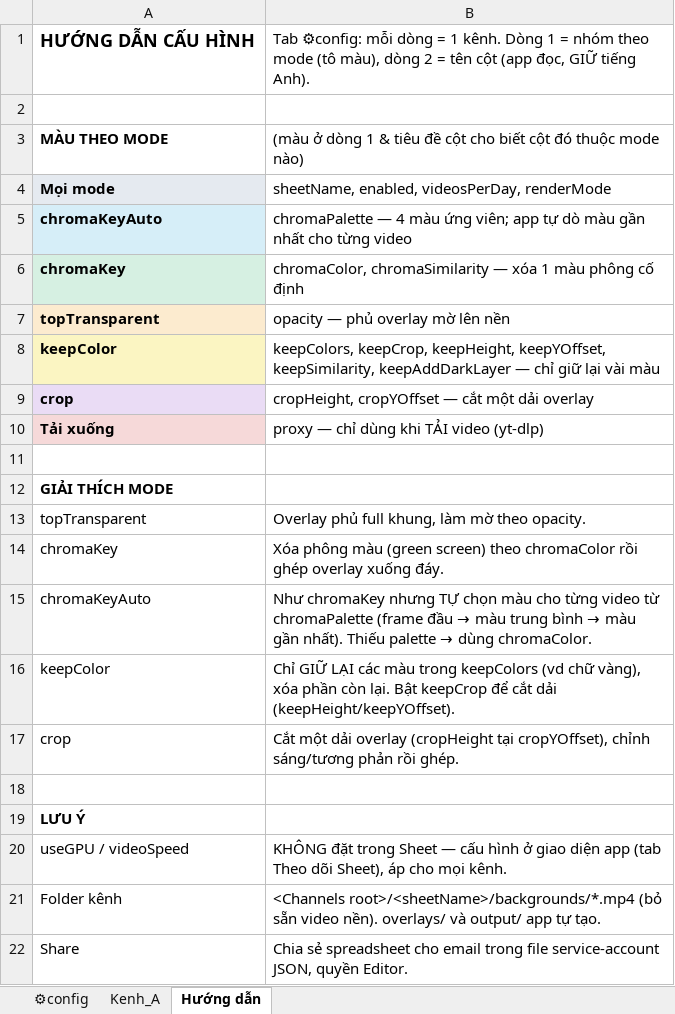
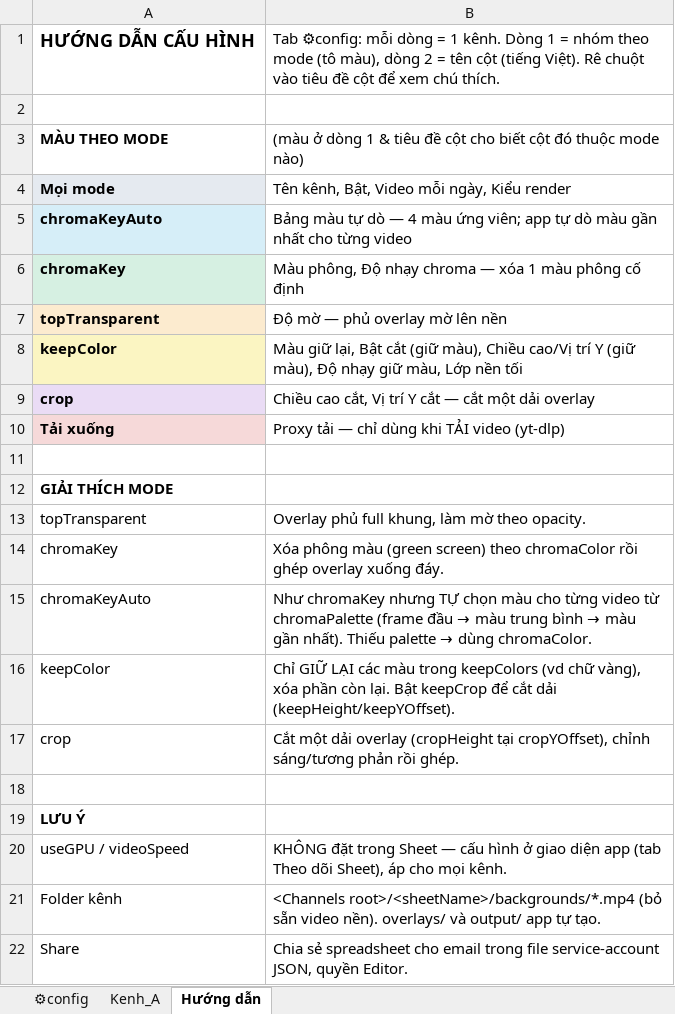
Before and after one commit to Theanhvu1501/cut-video, an Excel workbook: docs/sheet-mau/sheet-mau.xlsx, sheet Hướng dẫn, drawn as a sheet; values as stored, in another font and other column widths than the file's, no borders; the diff names each change by its address in the sheet, - before the commit and + after, or states it on an @@ line.

```diff
--- a/docs/sheet-mau/sheet-mau.xlsx (sheet Hướng dẫn)
+++ b/docs/sheet-mau/sheet-mau.xlsx (sheet Hướng dẫn)
-B1: …tên cột (app đọc, GIỮ tiếng Anh).
+B1: …tên cột (tiếng Việt). Rê chuột vào tiêu đề cột để xem chú thích.
-B4: sheetName, enabled, videosPerDay, renderMode
+B4: Tên kênh, Bật, Video mỗi ngày, Kiểu render
-B5: chromaPalette — 4…
+B5: Bảng màu tự dò — 4…
-B6: chromaColor, chromaSimilarity — xóa…
+B6: Màu phông, Độ nhạy chroma — xóa…
-B7: opacity — phủ overlay mờ lên nền
+B7: Độ mờ — phủ overlay mờ lên nền
-B8: keepColors, keepCrop, keepHeight, keepYOffset, keepSimilarity, keepAddDarkLayer — chỉ giữ lại vài màu
+B8: Màu giữ lại, Bật cắt (giữ màu), Chiều cao/Vị trí Y (giữ màu), Độ nhạy giữ màu, Lớp nền tối
-B9: cropHeight, cropYOffset — cắt…
+B9: Chiều cao cắt, Vị trí Y cắt — cắt…
-B10: proxy — chỉ dùng khi TẢI video (yt-dlp)
+B10: Proxy tải — chỉ dùng khi TẢI video (yt-dlp)
```
Also changed, not shown: sheet ⚙config.
